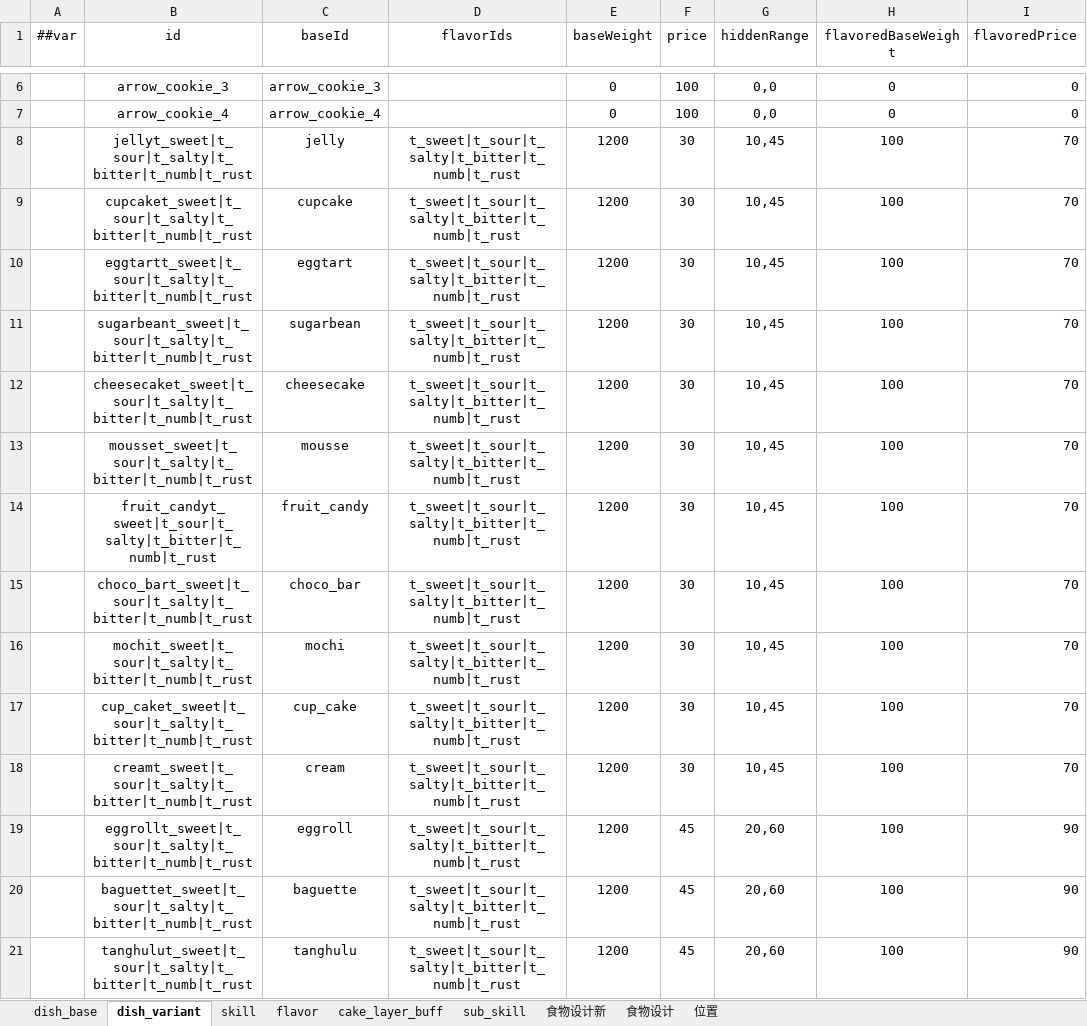
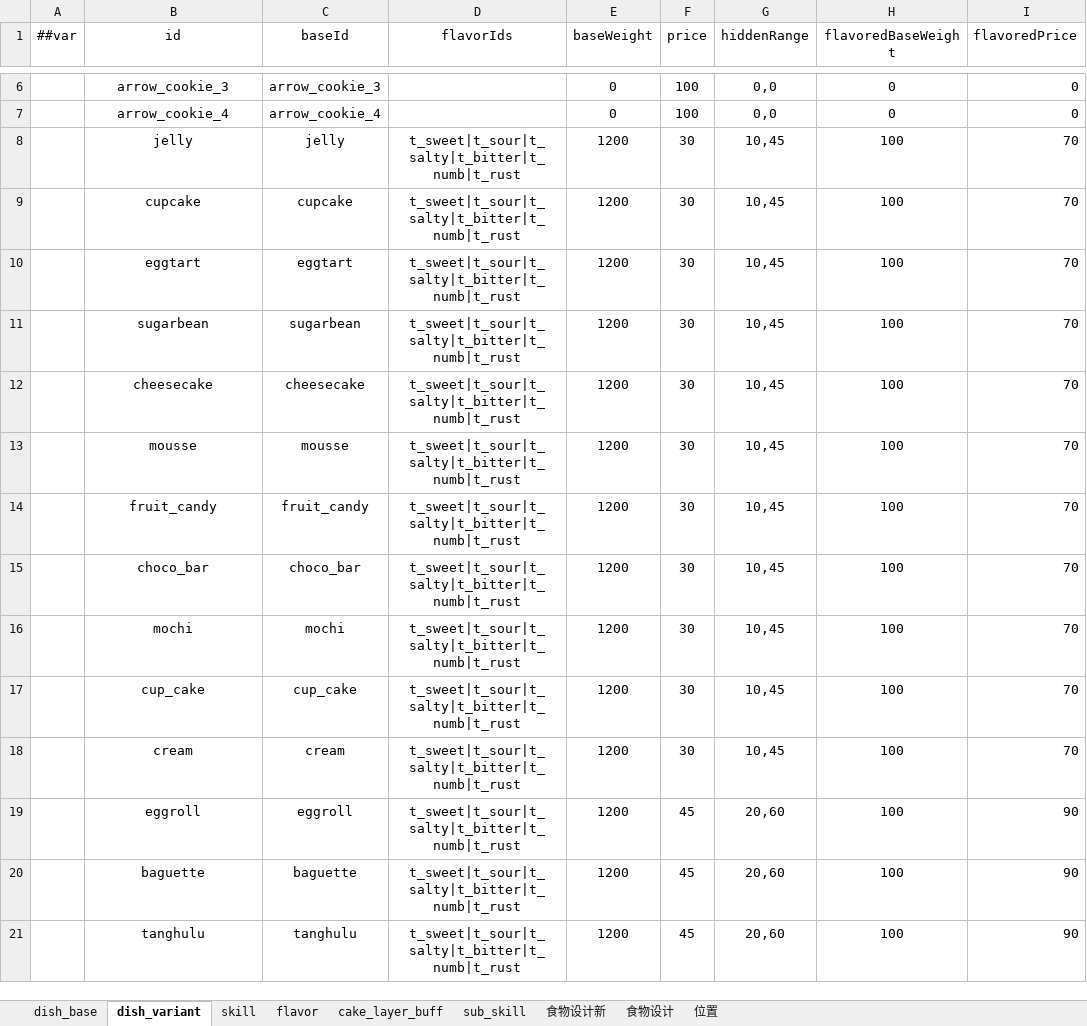
Before and after one commit to 2563495284/gourmetproject, an Excel workbook: GourmetProject/GameConfig/Datas/dish.xlsx, sheet dish_variant, drawn as a sheet; only a part is shown, gaps mark what is left out; values as stored, in another font and other column widths than the file's, no borders; the diff covers the shown part only; the diff names each change by its address in the sheet, - before the commit and + after, or states it on an @@ line.

```diff
--- a/GourmetProject/GameConfig/Datas/dish.xlsx (sheet dish_variant)
+++ b/GourmetProject/GameConfig/Datas/dish.xlsx (sheet dish_variant)
-B8 (id): jellyt_sweet|t_sour|t_salty|t_bitter|t_numb|t_rust
+B8 (id): jelly
-B9 (id): cupcaket_sweet|t_sour|t_salty|t_bitter|t_numb|t_rust
+B9 (id): cupcake
-B10 (id): eggtartt_sweet|t_sour|t_salty|t_bitter|t_numb|t_rust
+B10 (id): eggtart
-B11 (id): sugarbeant_sweet|t_sour|t_salty|t_bitter|t_numb|t_rust
+B11 (id): sugarbean
-B12 (id): cheesecaket_sweet|t_sour|t_salty|t_bitter|t_numb|t_rust
+B12 (id): cheesecake
-B13 (id): mousset_sweet|t_sour|t_salty|t_bitter|t_numb|t_rust
+B13 (id): mousse
-B14 (id): fruit_candyt_sweet|t_sour|t_salty|t_bitter|t_numb|t_rust
+B14 (id): fruit_candy
-B15 (id): choco_bart_sweet|t_sour|t_salty|t_bitter|t_numb|t_rust
+B15 (id): choco_bar
-B16 (id): mochit_sweet|t_sour|t_salty|t_bitter|t_numb|t_rust
+B16 (id): mochi
-B17 (id): cup_caket_sweet|t_sour|t_salty|t_bitter|t_numb|t_rust
+B17 (id): cup_cake
-B18 (id): creamt_sweet|t_sour|t_salty|t_bitter|t_numb|t_rust
+B18 (id): cream
-B19 (id): eggrollt_sweet|t_sour|t_salty|t_bitter|t_numb|t_rust
+B19 (id): eggroll
-B20 (id): baguettet_sweet|t_sour|t_salty|t_bitter|t_numb|t_rust
+B20 (id): baguette
-B21 (id): tanghulut_sweet|t_sour|t_salty|t_bitter|t_numb|t_rust
+B21 (id): tanghulu
```
Also changed, not shown: 22 edited cells elsewhere in this sheet.
